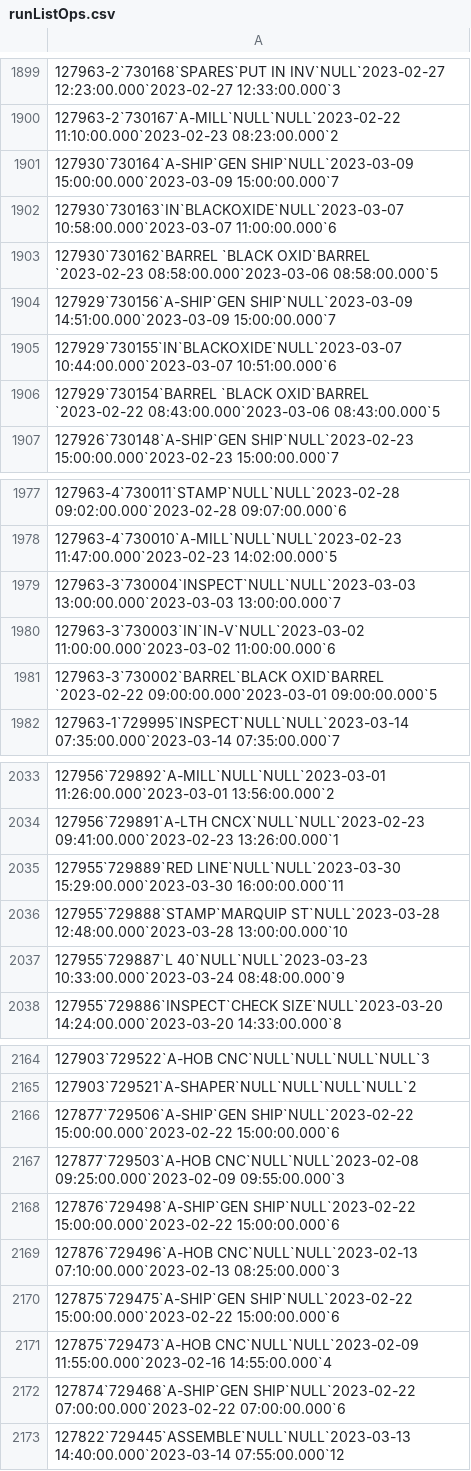
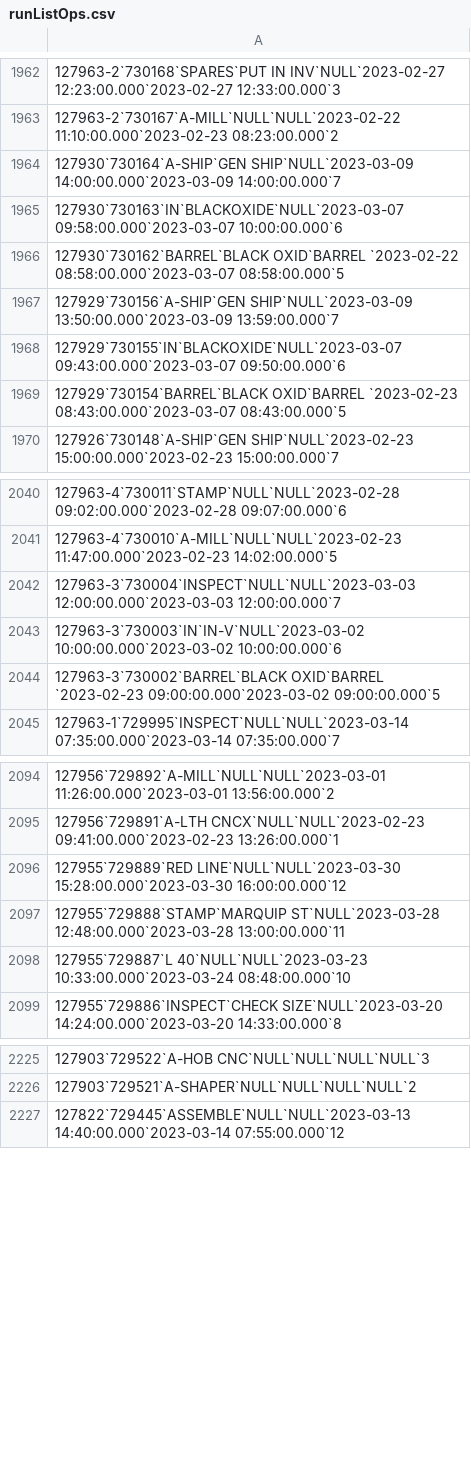
Before and after one commit to adacaleb/shophawk, a CSV file: app/assets/csv/runListOps.csv, drawn as a sheet; only a part is shown, gaps mark what is left out; removed rows and columns are numbered as before the commit, all else as after; the diff covers the shown part only; the diff names each change by its address in the sheet, - before the commit and + after, or states it on an @@ line.

```diff
--- a/app/assets/csv/runListOps.csv
+++ b/app/assets/csv/runListOps.csv
-A1964: 127930`730164`A-SHIP`GEN SHIP`NULL`2023-03-09 15:00:00.000`2023-03-09 15:00:00.000`7
+A1964: 127930`730164`A-SHIP`GEN SHIP`NULL`2023-03-09 14:00:00.000`2023-03-09 14:00:00.000`7
-A1965: 127930`730163`IN`BLACKOXIDE`NULL`2023-03-07 10:58:00.000`2023-03-07 11:00:00.000`6
+A1965: 127930`730163`IN`BLACKOXIDE`NULL`2023-03-07 09:58:00.000`2023-03-07 10:00:00.000`6
-A1966: 127930`730162`BARREL `BLACK OXID`BARREL `2023-02-23 08:58:00.000`2023-03-06 08:58:00.000`5
+A1966: 127930`730162`BARREL`BLACK OXID`BARREL `2023-02-22 08:58:00.000`2023-03-07 08:58:00.000`5
-A1967: 127929`730156`A-SHIP`GEN SHIP`NULL`2023-03-09 14:51:00.000`2023-03-09 15:00:00.000`7
+A1967: 127929`730156`A-SHIP`GEN SHIP`NULL`2023-03-09 13:50:00.000`2023-03-09 13:59:00.000`7
-A1968: 127929`730155`IN`BLACKOXIDE`NULL`2023-03-07 10:44:00.000`2023-03-07 10:51:00.000`6
+A1968: 127929`730155`IN`BLACKOXIDE`NULL`2023-03-07 09:43:00.000`2023-03-07 09:50:00.000`6
-A1969: 127929`730154`BARREL `BLACK OXID`BARREL `2023-02-22 08:43:00.000`2023-03-06 08:43:00.000`5
+A1969: 127929`730154`BARREL`BLACK OXID`BARREL `2023-02-23 08:43:00.000`2023-03-07 08:43:00.000`5
-A2042: 127963-3`730004`INSPECT`NULL`NULL`2023-03-03 13:00:00.000`2023-03-03 13:00:00.000`7
+A2042: 127963-3`730004`INSPECT`NULL`NULL`2023-03-03 12:00:00.000`2023-03-03 12:00:00.000`7
-A2043: 127963-3`730003`IN`IN-V`NULL`2023-03-02 11:00:00.000`2023-03-02 11:00:00.000`6
+A2043: 127963-3`730003`IN`IN-V`NULL`2023-03-02 10:00:00.000`2023-03-02 10:00:00.000`6
-A2044: 127963-3`730002`BARREL`BLACK OXID`BARREL `2023-02-22 09:00:00.000`2023-03-01 09:00:00.000`5
+A2044: 127963-3`730002`BARREL`BLACK OXID`BARREL `2023-02-23 09:00:00.000`2023-03-02 09:00:00.000`5
-A2096: 127955`729889`RED LINE`NULL`NULL`2023-03-30 15:29:00.000`2023-03-30 16:00:00.000`11
+A2096: 127955`729889`RED LINE`NULL`NULL`2023-03-30 15:28:00.000`2023-03-30 16:00:00.000`12
-A2097: …ST`NULL`2023-03-28 12:48:00.000`2023-03-28 13:00:00.000`10
+A2097: …ST`NULL`2023-03-28 12:48:00.000`2023-03-28 13:00:00.000`11
-A2098: …40`NULL`NULL`2023-03-23 10:33:00.000`2023-03-24 08:48:00.000`9
+A2098: …40`NULL`NULL`2023-03-23 10:33:00.000`2023-03-24 08:48:00.000`10
-row 2166: 127877`729506`A-SHIP`GEN SHIP`NULL`2023-02-22 15:00:00.000`2023-02-22 15:00:00.000`6
-row 2167: 127877`729503`A-HOB CNC`NULL`NULL`2023-02-08 09:25:00.000`2023-02-09 09:55:00.000`3
-row 2168: 127876`729498`A-SHIP`GEN SHIP`NULL`2023-02-22 15:00:00.000`2023-02-22 15:00:00.000`6
-row 2169: 127876`729496`A-HOB CNC`NULL`NULL`2023-02-13 07:10:00.000`2023-02-13 08:25:00.000`3
-row 2170: 127875`729475`A-SHIP`GEN SHIP`NULL`2023-02-22 15:00:00.000`2023-02-22 15:00:00.000`6
-row 2171: 127875`729473`A-HOB CNC`NULL`NULL`2023-02-09 11:55:00.000`2023-02-16 14:55:00.000`4
-row 2172: 127874`729468`A-SHIP`GEN SHIP`NULL`2023-02-22 07:00:00.000`2023-02-22 07:00:00.000`6
```
Also changed, not shown: 80 added rows, 24 removed rows and 10 edited cells elsewhere in this file, app/assets/csv/tempjobs.csv, app/assets/csv/tempmat.csv, 2 other files.
